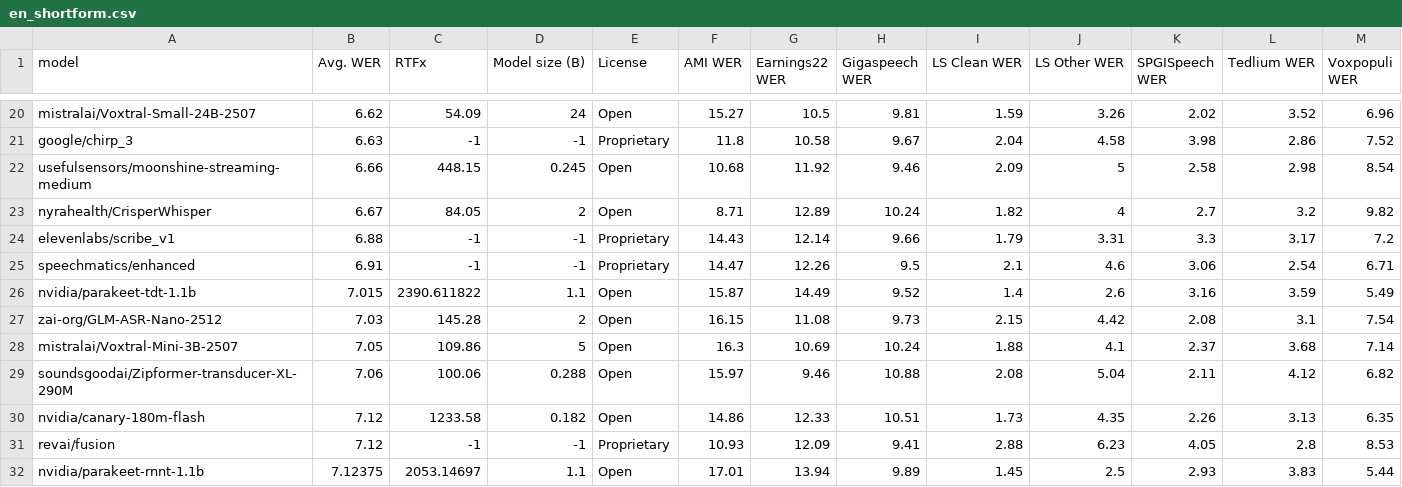
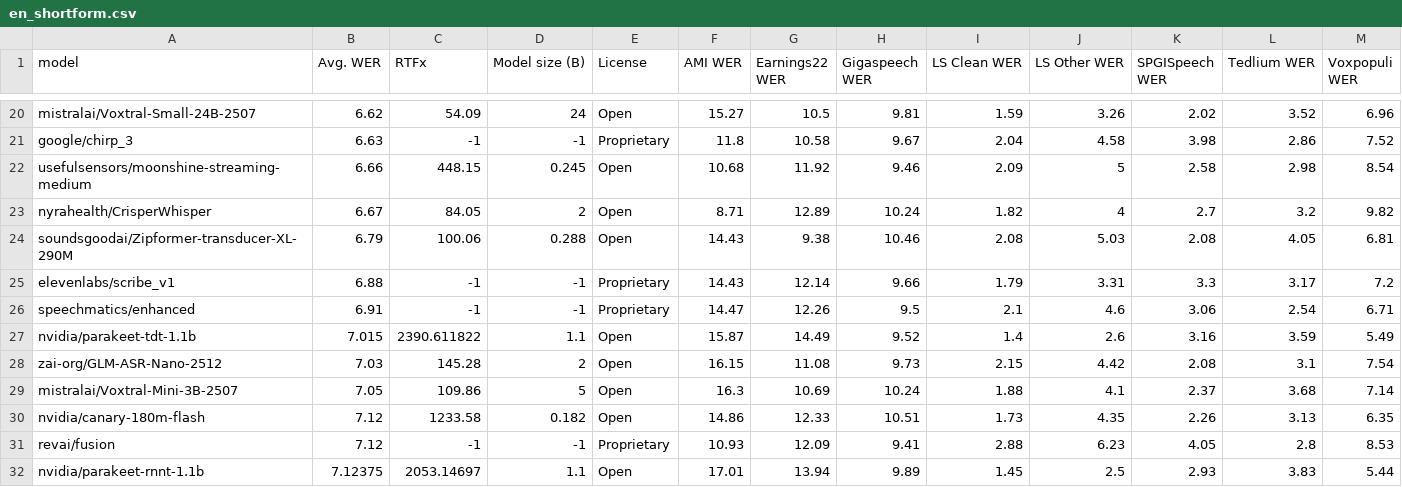
Before and after one commit to huggingface/open_asr_leaderboard, a CSV file: scripts/data/en_shortform.csv, drawn as a sheet; only a part is shown, gaps mark what is left out; removed rows and columns are numbered as before the commit, all else as after; the diff names each change by its address in the sheet, - before the commit and + after, or states it on an @@ line.

```diff
--- a/scripts/data/en_shortform.csv
+++ b/scripts/data/en_shortform.csv
+row 24: soundsgoodai/Zipformer-transducer-XL-290M | 6.79 | 100.06 | 0.288 | Open | 14.43 | 9.38 | 10.46 | 2.08 | 5.03 | 2.08 | 4.05 | 6.81
-row 29: soundsgoodai/Zipformer-transducer-XL-290M | 7.06 | 100.06 | 0.288 | Open | 15.97 | 9.46 | 10.88 | 2.08 | 5.04 | 2.11 | 4.12 | 6.82
```
Also changed, not shown: 1 other file.
